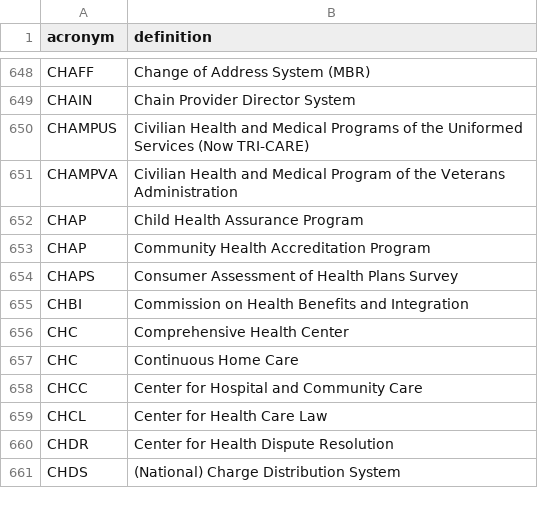
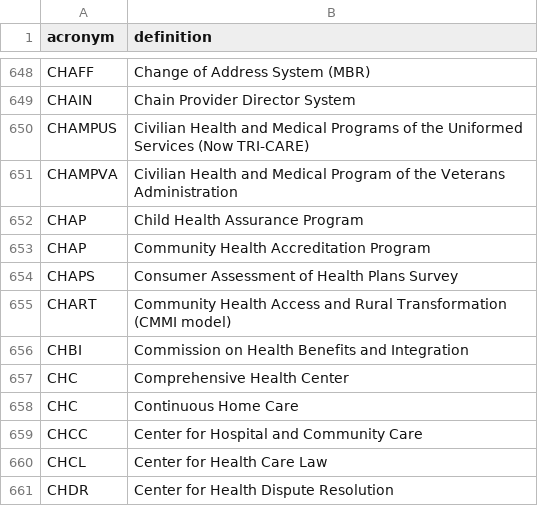
Before and after one commit to cmgiven/cms-acronyms, a CSV file: acronyms.csv, drawn as a sheet; only a part is shown, gaps mark what is left out; the shorter side is filled out with more unchanged rows; the diff names each change by its address in the sheet, - before the commit and + after, or states it on an @@ line.

Commit message:
Define "CHART"

```diff
--- a/acronyms.csv
+++ b/acronyms.csv
+row 655: CHART | Community Health Access and Rural Transformation (CMMI model)
```
